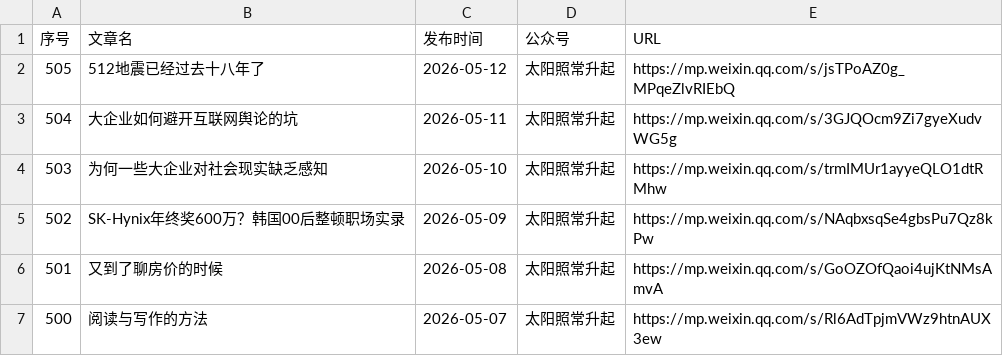
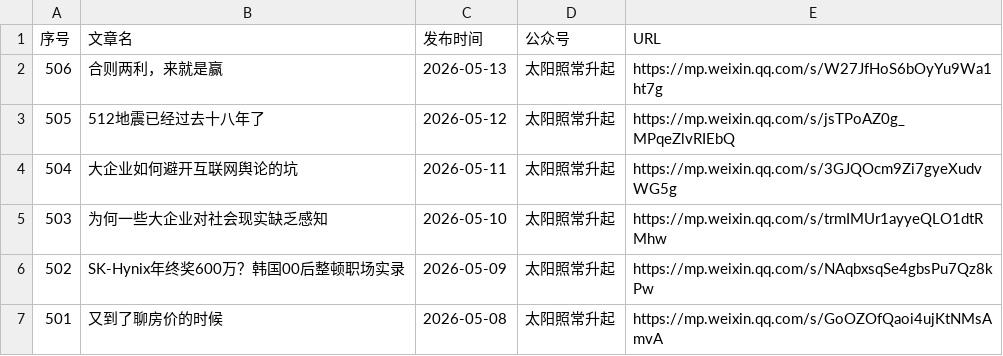
Before and after one commit to 531014023/Backup-of-articles-from-the-The-Sun-Also-Rises-WeChat-official-account, a CSV file: articles_with_publish_date.csv, drawn as a sheet; only a part is shown; the shorter side is filled out with more unchanged rows; the diff names each change by its address in the sheet, - before the commit and + after, or states it on an @@ line.

Commit message:
feat: 添加微信文章 2026-05-13 合则两利，来就是赢

```diff
--- a/articles_with_publish_date.csv
+++ b/articles_with_publish_date.csv
+row 2: 506 | 合则两利，来就是赢 | 2026-05-13 | 太阳照常升起 | https://mp.weixin.qq.com/s/W27JfHoS6bOyYu9Wa1ht7g
```
Also changed, not shown: 5 other files.
